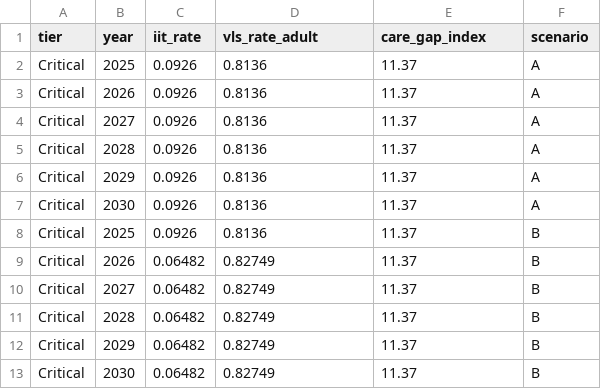
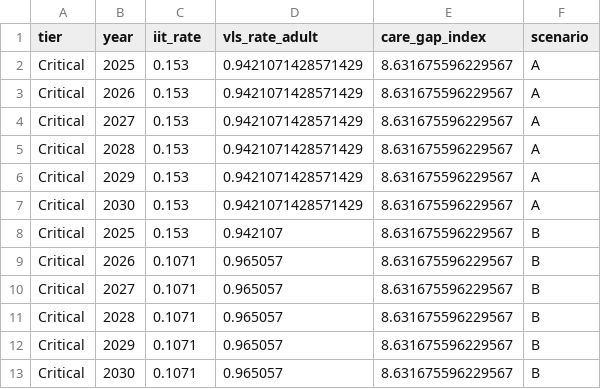
Before and after one commit to Daniellamuli/Phase-5-HIV-Care-Gap-AI, a CSV file: data/processed/forecast_critical.csv, drawn as a sheet.

```diff
--- a/data/processed/forecast_critical.csv
+++ b/data/processed/forecast_critical.csv
@@ -1,13 +1,13 @@
 tier,year,iit_rate,vls_rate_adult,care_gap_index,scenario
-Critical,2025,0.0926,0.8136,11.37,A
-Critical,2026,0.0926,0.8136,11.37,A
-Critical,2027,0.0926,0.8136,11.37,A
-Critical,2028,0.0926,0.8136,11.37,A
-Critical,2029,0.0926,0.8136,11.37,A
-Critical,2030,0.0926,0.8136,11.37,A
-Critical,2025,0.0926,0.8136,11.37,B
-Critical,2026,0.06482,0.82749,11.37,B
-Critical,2027,0.06482,0.82749,11.37,B
-Critical,2028,0.06482,0.82749,11.37,B
-Critical,2029,0.06482,0.82749,11.37,B
-Critical,2030,0.06482,0.82749,11.37,B
+Critical,2025,0.153,0.9421071428571429,8.631675596229567,A
+Critical,2026,0.153,0.9421071428571429,8.631675596229567,A
+Critical,2027,0.153,0.9421071428571429,8.631675596229567,A
+Critical,2028,0.153,0.9421071428571429,8.631675596229567,A
+Critical,2029,0.153,0.9421071428571429,8.631675596229567,A
+Critical,2030,0.153,0.9421071428571429,8.631675596229567,A
+Critical,2025,0.153,0.942107,8.631675596229567,B
+Critical,2026,0.1071,0.965057,8.631675596229567,B
+Critical,2027,0.1071,0.965057,8.631675596229567,B
+Critical,2028,0.1071,0.965057,8.631675596229567,B
+Critical,2029,0.1071,0.965057,8.631675596229567,B
+Critical,2030,0.1071,0.965057,8.631675596229567,B
```
Also changed, not shown: data/processed/county_comparison.csv, data/processed/county_profiles.csv, 11 other files.
